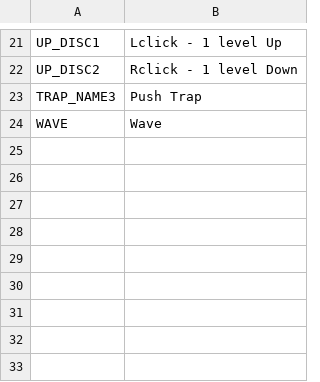
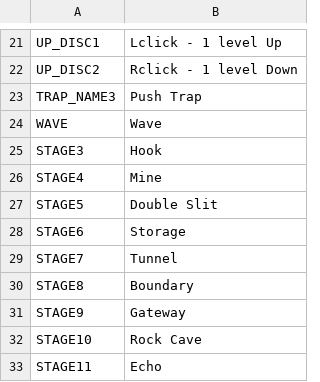
Before and after one commit to Crecrepher/Open_Warfare, a CSV file: Open_Warfare-bin/tables/StringTable_eng.csv, drawn as a sheet; only a part is shown, gaps mark what is left out; the diff names each change by its address in the sheet, - before the commit and + after, or states it on an @@ line.

```diff
--- a/Open_Warfare-bin/tables/StringTable_eng.csv
+++ b/Open_Warfare-bin/tables/StringTable_eng.csv
+row 25: STAGE3 | Hook
+row 26: STAGE4 | Mine
+row 27: STAGE5 | Double Slit
+row 28: STAGE6 | Storage
+row 29: STAGE7 | Tunnel
+row 30: STAGE8 | Boundary
+row 31: STAGE9 | Gateway
+row 32: STAGE10 | Rock Cave
+row 33: STAGE11 | Echo
```
Also changed, not shown: Open_Warfare-bin/tables/StringTable_kor.csv, 25 other files.
